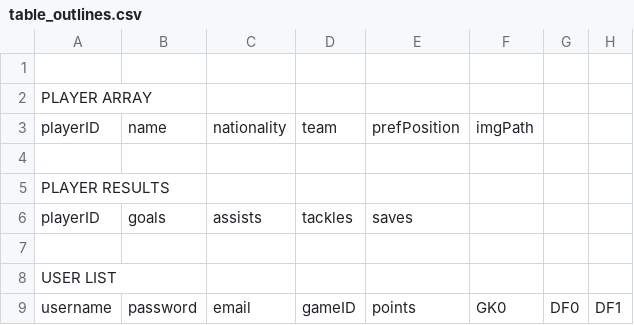
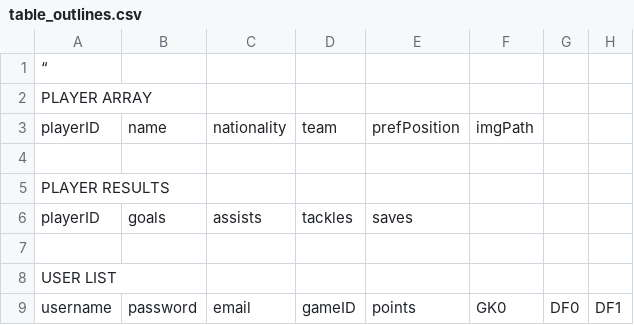
Before and after one commit to adtonks/fantasy-football, a CSV file: table_outlines.csv, drawn as a sheet; only a part is shown; the diff names each change by its address in the sheet, - before the commit and + after, or states it on an @@ line.

Commit message:
updated csv tables description

```diff
--- a/table_outlines.csv
+++ b/table_outlines.csv
-A1: (empty)
+A1: “
```
Also changed, not shown: 1 other file.
